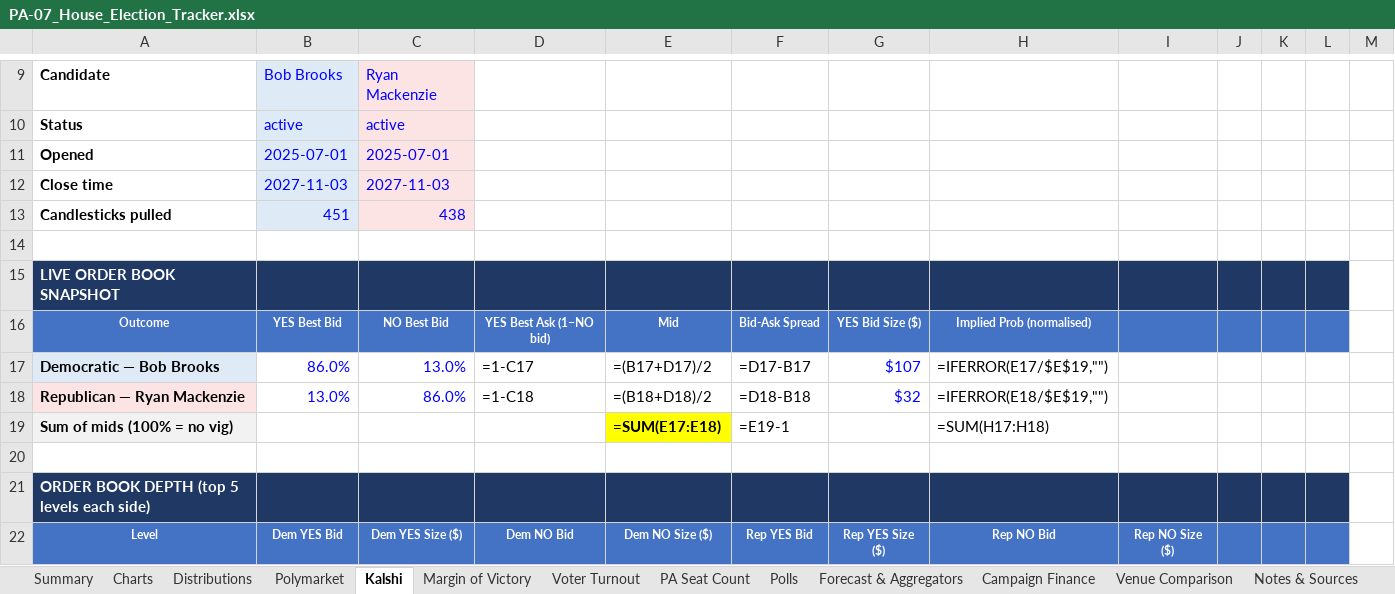
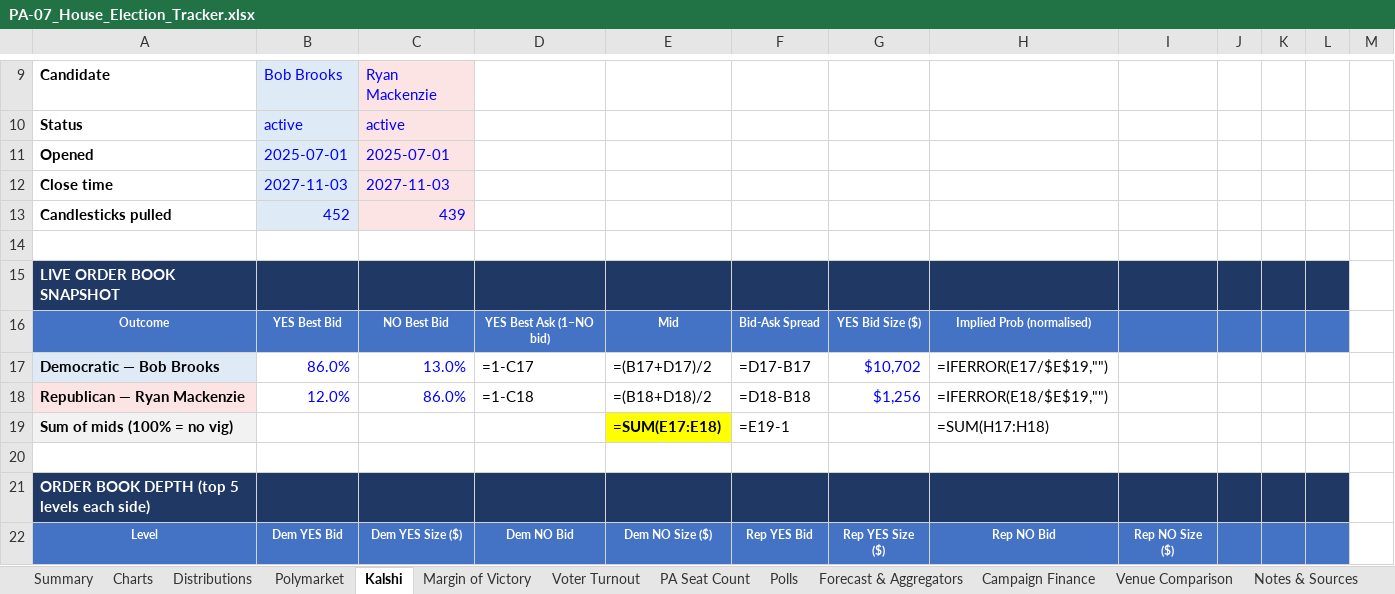
Before and after one commit to weinsteincharles27-del/pa07-tracker, an Excel workbook: site/PA-07_House_Election_Tracker.xlsx, sheet Kalshi, drawn as a sheet; only a part is shown, gaps mark what is left out; values as stored, in another font and other column widths than the file's, no borders; formulas without a stored value are shown as written; removed rows and columns are numbered as before the commit, all else as after; the diff covers the shown part only; the diff names each change by its address in the sheet, - before the commit and + after, or states it on an @@ line.

```diff
--- a/site/PA-07_House_Election_Tracker.xlsx (sheet Kalshi)
+++ b/site/PA-07_House_Election_Tracker.xlsx (sheet Kalshi)
-row 13: Candlesticks pulled | 451 | 438
+row 13: Candlesticks pulled | 452 | 439
-G17: $107
+G17: $10,702
-B18: 13.0%
+B18: 12.0%
-G18: $32
+G18: $1,256
```
Also changed, not shown: 1 added row, 17 edited cells and row numbers in column A elsewhere in this sheet, sheet Venue Comparison, sheet Margin of Victory, sheet PA Seat Count, sheet Polymarket, sheet Summary, sheet Charts, 6 more sheets, charts or pictures, 7 other files.
